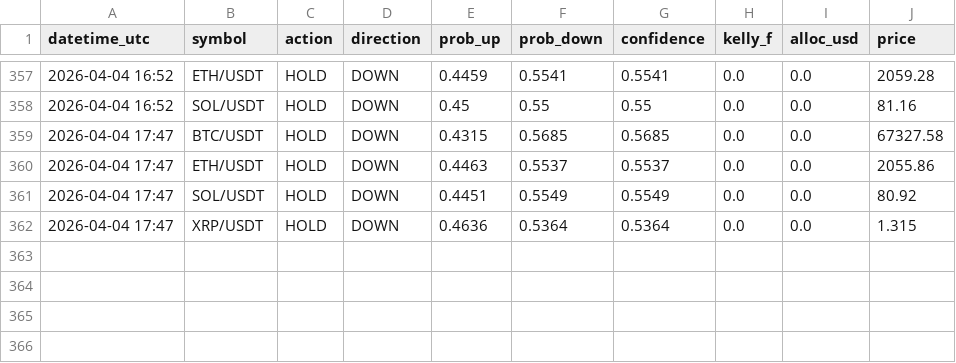
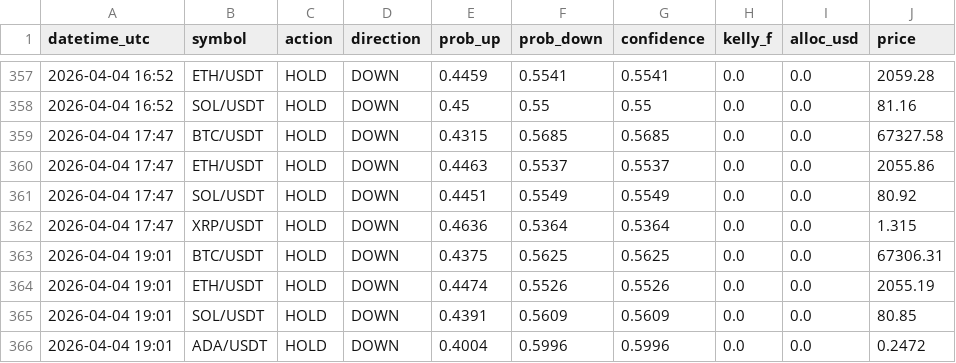
Before and after one commit to Jeanwrld/omega-bot, a CSV file: omega_v7_all_signals.csv, drawn as a sheet; only a part is shown, gaps mark what is left out.

Commit message:
📡 v7 Signals 2026-04-04 19:01 UTC

```diff
--- a/omega_v7_all_signals.csv
+++ b/omega_v7_all_signals.csv
@@ -362 +362,5 @@ datetime_utc,symbol,action,direction,prob_up,prob_down,confidence,kelly_f,alloc_
 2026-04-04 17:47,XRP/USDT,HOLD,DOWN,0.4636,0.5364,0.5364,0.0,0.0,1.315
+2026-04-04 19:01,BTC/USDT,HOLD,DOWN,0.4375,0.5625,0.5625,0.0,0.0,67306.31
+2026-04-04 19:01,ETH/USDT,HOLD,DOWN,0.4474,0.5526,0.5526,0.0,0.0,2055.19
+2026-04-04 19:01,SOL/USDT,HOLD,DOWN,0.4391,0.5609,0.5609,0.0,0.0,80.85
+2026-04-04 19:01,ADA/USDT,HOLD,DOWN,0.4004,0.5996,0.5996,0.0,0.0,0.2472
```
